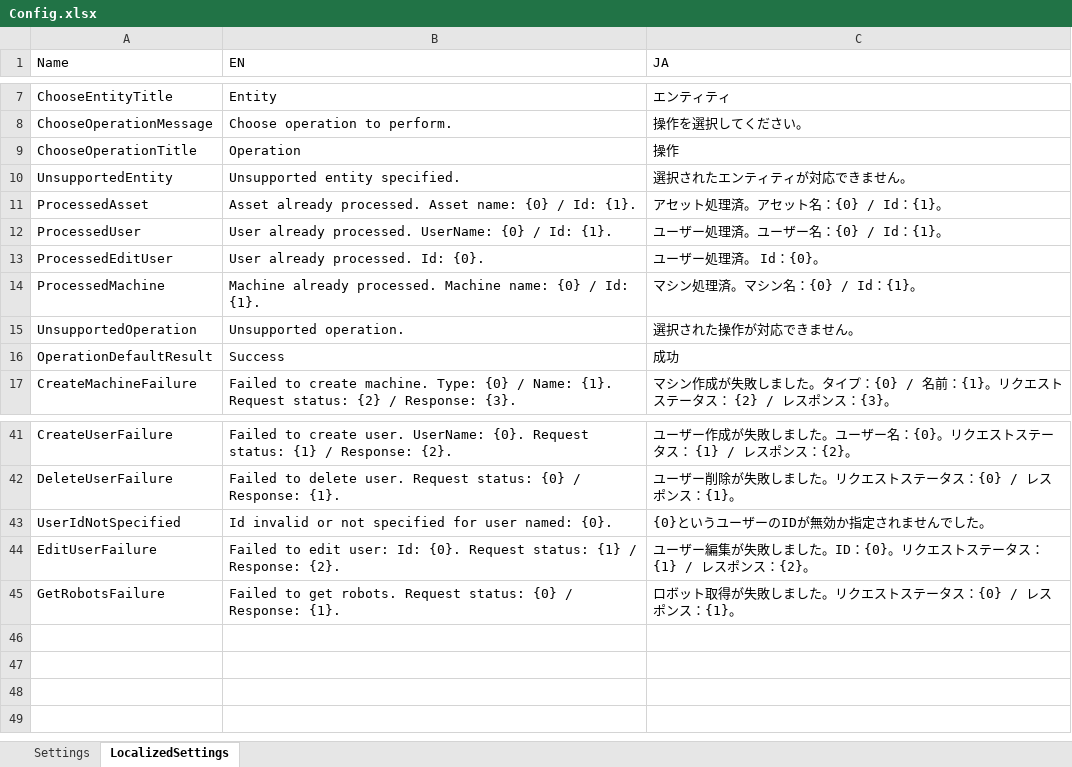
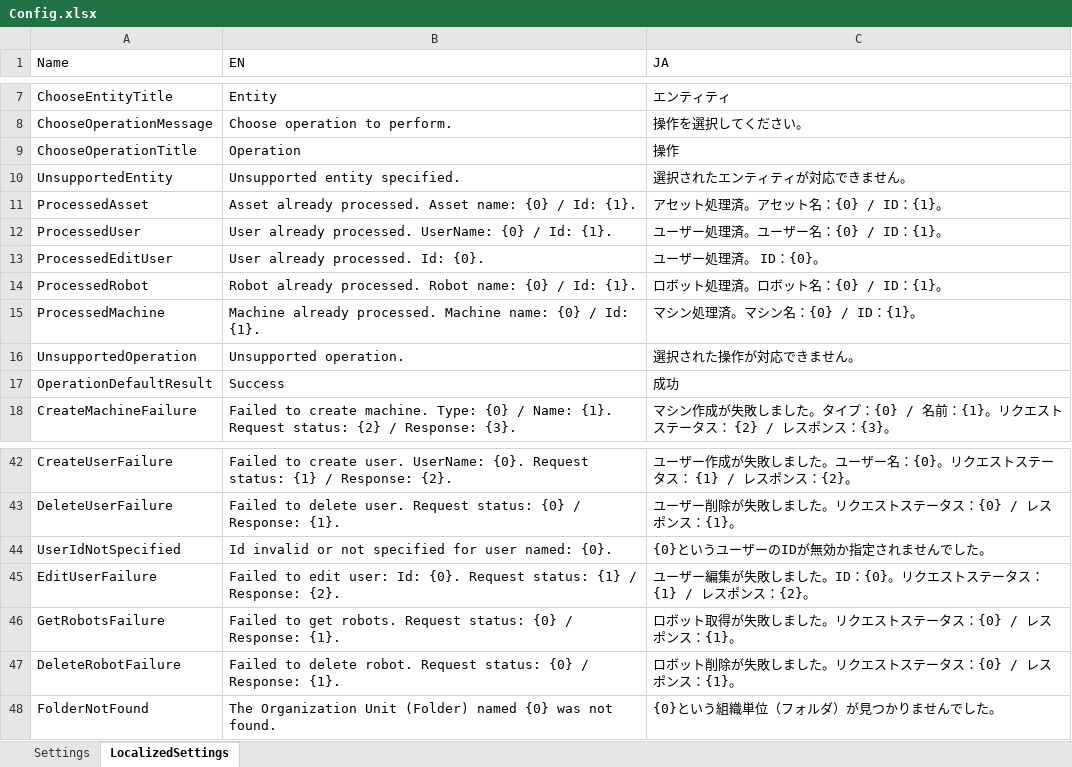
Before and after one commit to UiPath-Services/OrchestratorManager, an Excel workbook: Config/Config.xlsx, sheet LocalizedSettings, drawn as a sheet; only a part is shown, gaps mark what is left out; values as stored, in another font and other column widths than the file's, no borders; table styles not drawn; addresses are those after the commit; the diff names each change by its address in the sheet, - before the commit and + after, or states it on an @@ line.

Commit message:
Implemented Delete Robot.

```diff
--- a/Config/Config.xlsx (sheet LocalizedSettings)
+++ b/Config/Config.xlsx (sheet LocalizedSettings)
-C11 (JA): アセット処理済。アセット名：{0} / Id：{1}。
+C11 (JA): アセット処理済。アセット名：{0} / ID：{1}。
-C12 (JA): ユーザー処理済。ユーザー名：{0} / Id：{1}。
+C12 (JA): ユーザー処理済。ユーザー名：{0} / ID：{1}。
-C13 (JA): ユーザー処理済。 Id：{0}。
+C13 (JA): ユーザー処理済。 ID：{0}。
+row 14: ProcessedRobot | Robot already processed. Robot name: {0} / Id: {1}. | ロボット処理済。ロボット名：{0} / ID：{1}。
-C15 (JA): マシン処理済。マシン名：{0} / Id：{1}。
+C15 (JA): マシン処理済。マシン名：{0} / ID：{1}。
+row 47: DeleteRobotFailure | Failed to delete robot. Request status: {0} / Response: {1}. | ロボット削除が失敗しました。リクエストステータス：{0} / レスポンス：{1}。
+row 48: FolderNotFound | The Organization Unit (Folder) named {0} was not found. | {0}という組織単位（フォルダ）が見つかりませんでした。
```
Also changed, not shown: sheet Settings, Config/EN/Robots.xlsx, 3 other files.
